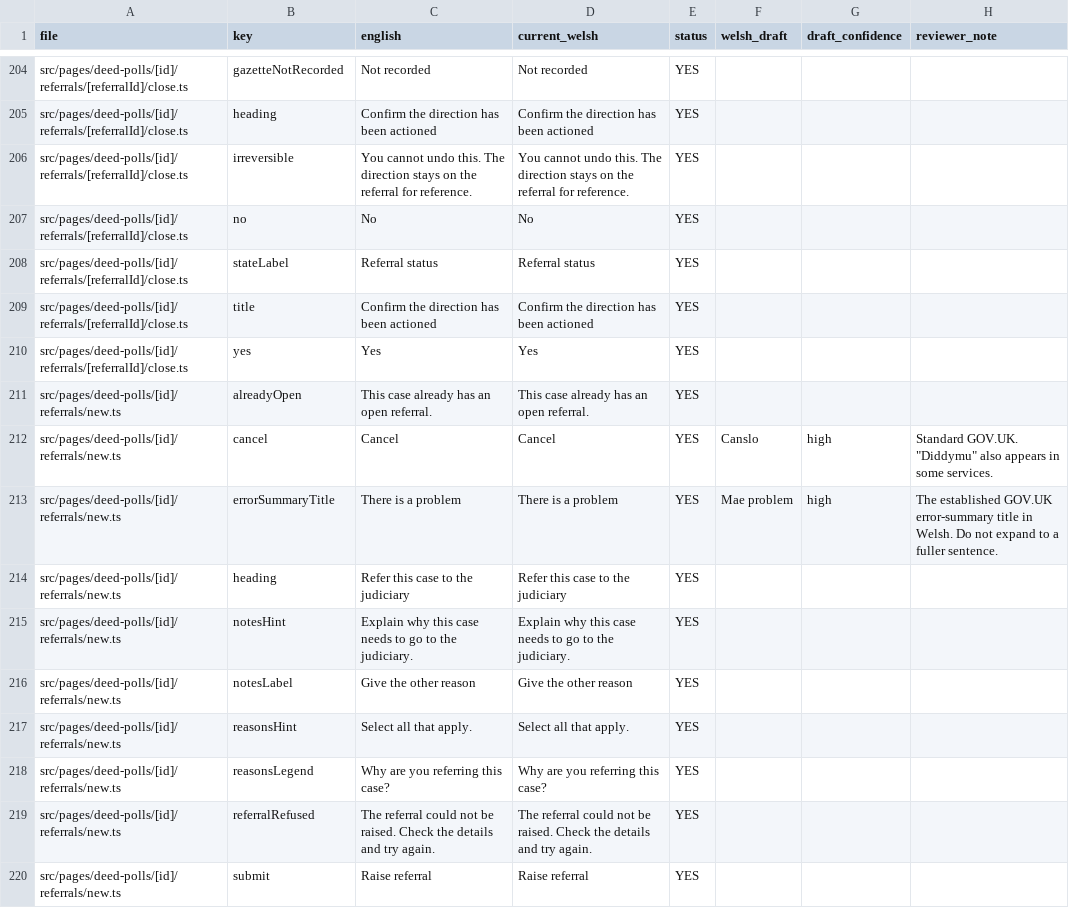
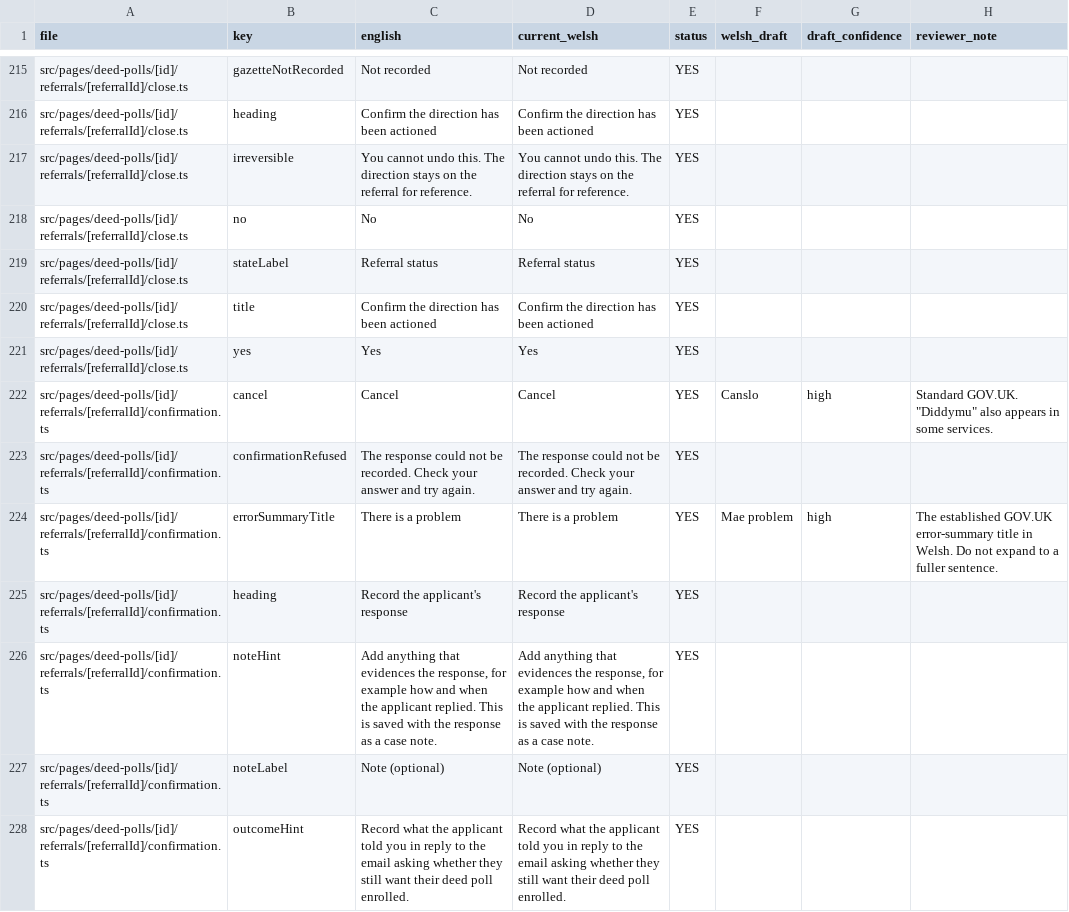
Before and after one commit to hmcts/deed-poll-admin, a CSV file: .business_context/welsh-translation-request.csv, drawn as a sheet; only a part is shown, gaps mark what is left out; the shorter side is filled out with more unchanged rows; the diff covers the shown part only.

```diff
--- a/.business_context/welsh-translation-request.csv
+++ b/.business_context/welsh-translation-request.csv
@@ -210 +221,8 @@ src/pages/deed-polls/[id]/referrals/[referralId]/close.ts,title,"Confirm the dir
 src/pages/deed-polls/[id]/referrals/[referralId]/close.ts,yes,"Yes","Yes",YES,"",,""
+src/pages/deed-polls/[id]/referrals/[referralId]/confirmation.ts,cancel,"Cancel","Cancel",YES,"Canslo",high,"Standard GOV.UK. ""Diddymu"" also appears in some services."
+src/pages/deed-polls/[id]/referrals/[referralId]/confirmation.ts,confirmationRefused,"The response could not be recorded. Check your answer and try again.","The response could not be recorded. Check your answer and try again.",YES,"",,""
+src/pages/deed-polls/[id]/referrals/[referralId]/confirmation.ts,errorSummaryTitle,"There is a problem","There is a problem",YES,"Mae problem",high,"The established GOV.UK error-summary title in Welsh. Do not expand to a fuller sentence."
+src/pages/deed-polls/[id]/referrals/[referralId]/confirmation.ts,heading,"Record the applicant's response","Record the applicant's response",YES,"",,""
+src/pages/deed-polls/[id]/referrals/[referralId]/confirmation.ts,noteHint,"Add anything that evidences the response, for example how and when the applicant replied. This is saved with the response as a case note.","Add anything that evidences the response, for example how and when the applicant replied. This is saved with the response as a case note.",YES,"",,""
+src/pages/deed-polls/[id]/referrals/[referralId]/confirmation.ts,noteLabel,"Note (optional)","Note (optional)",YES,"",,""
+src/pages/deed-polls/[id]/referrals/[referralId]/confirmation.ts,outcomeHint,"Record what the applicant told you in reply to the email asking whether they still want their deed poll enrolled.","Record what the applicant told you in reply to the email asking whether they still want their deed poll enrolled.",YES,"",,""
```
Also changed, not shown: 17 added rows elsewhere in this file, 9 other files.
